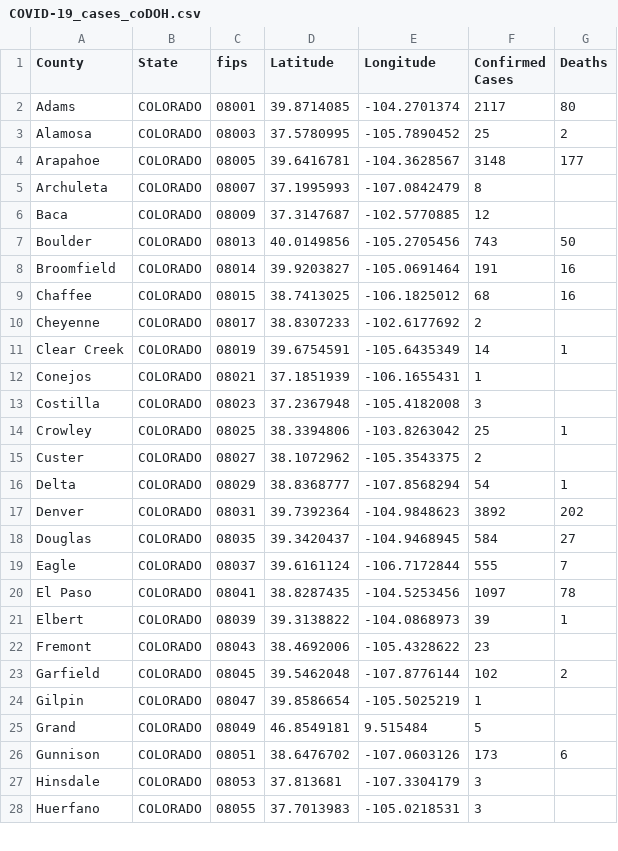
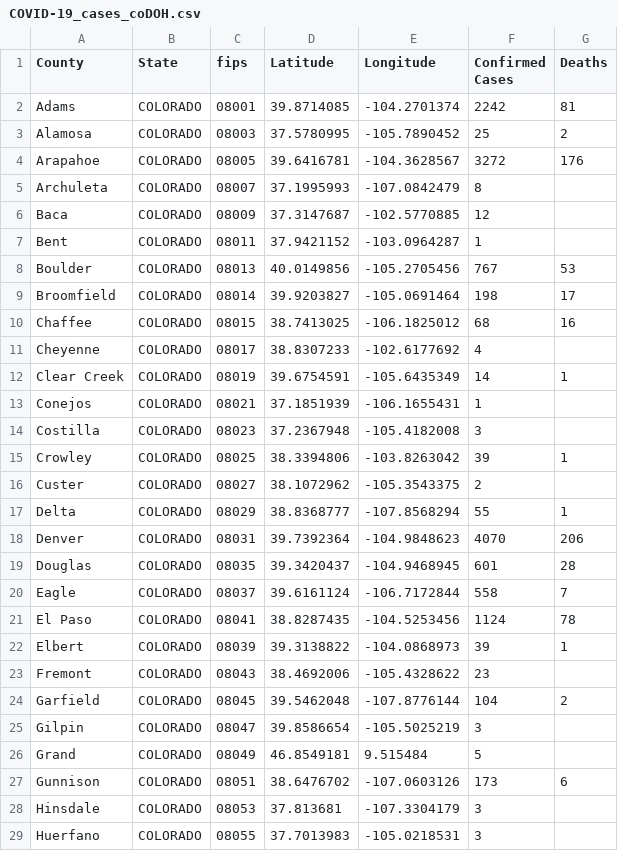
Before and after one commit to ThanatoSohne/COVID-19-Visual-Tool, a CSV file: Web Scraped Docs/US States/COVID-19_cases_coDOH.csv, drawn as a sheet; only a part is shown; the diff covers the shown part only.

```diff
--- a/Web Scraped Docs/US States/COVID-19_cases_coDOH.csv
+++ b/Web Scraped Docs/US States/COVID-19_cases_coDOH.csv
@@ -1,11 +1,12 @@
 County,State,fips,Latitude,Longitude,Confirmed Cases,Deaths
-Adams,COLORADO,08001,39.8714085, -104.2701374,2117,80
+Adams,COLORADO,08001,39.8714085, -104.2701374,2242,81
 Alamosa,COLORADO,08003,37.5780995, -105.7890452,25,2
-Arapahoe,COLORADO,08005,39.6416781, -104.3628567,3148,177
+Arapahoe,COLORADO,08005,39.6416781, -104.3628567,3272,176
 Archuleta,COLORADO,08007,37.1995993, -107.0842479,8,
 Baca,COLORADO,08009,37.3147687, -102.5770885,12,
-Boulder,COLORADO,08013,40.0149856, -105.2705456,743,50
-Broomfield,COLORADO,08014,39.9203827, -105.0691464,191,16
+Bent,COLORADO,08011,37.9421152, -103.0964287,1,
+Boulder,COLORADO,08013,40.0149856, -105.2705456,767,53
+Broomfield,COLORADO,08014,39.9203827, -105.0691464,198,17
 Chaffee,COLORADO,08015,38.7413025, -106.1825012,68,16
-Cheyenne,COLORADO,08017,38.8307233, -102.6177692,2,
+Cheyenne,COLORADO,08017,38.8307233, -102.6177692,4,
 Clear Creek,COLORADO,08019,39.6754591, -105.6435349,14,1
@@ -13,13 +14,13 @@ Conejos,COLORADO,08021,37.1851939, -106.1655431,1,
 Costilla,COLORADO,08023,37.2367948, -105.4182008,3,
-Crowley,COLORADO,08025,38.3394806, -103.8263042,25,1
+Crowley,COLORADO,08025,38.3394806, -103.8263042,39,1
 Custer,COLORADO,08027,38.1072962, -105.3543375,2,
-Delta,COLORADO,08029,38.8368777, -107.8568294,54,1
-Denver,COLORADO,08031,39.7392364, -104.9848623,3892,202
-Douglas,COLORADO,08035,39.3420437, -104.9468945,584,27
-Eagle,COLORADO,08037,39.6161124, -106.7172844,555,7
-El Paso,COLORADO,08041,38.8287435, -104.5253456,1097,78
+Delta,COLORADO,08029,38.8368777, -107.8568294,55,1
+Denver,COLORADO,08031,39.7392364, -104.9848623,4070,206
+Douglas,COLORADO,08035,39.3420437, -104.9468945,601,28
+Eagle,COLORADO,08037,39.6161124, -106.7172844,558,7
+El Paso,COLORADO,08041,38.8287435, -104.5253456,1124,78
 Elbert,COLORADO,08039,39.3138822, -104.0868973,39,1
 Fremont,COLORADO,08043,38.4692006, -105.4328622,23,
-Garfield,COLORADO,08045,39.5462048, -107.8776144,102,2
-Gilpin,COLORADO,08047,39.8586654, -105.5025219,1,
+Garfield,COLORADO,08045,39.5462048, -107.8776144,104,2
+Gilpin,COLORADO,08047,39.8586654, -105.5025219,3,
 Grand,COLORADO,08049,46.8549181, 9.515484,5,
```
Also changed, not shown: 19 edited cells elsewhere in this file, Web Scraped Docs/US States/COVID-19_cases_aldoh.csv, Web Scraped Docs/US States/COVID-19_cases_idWiki.csv, 30 other files.
